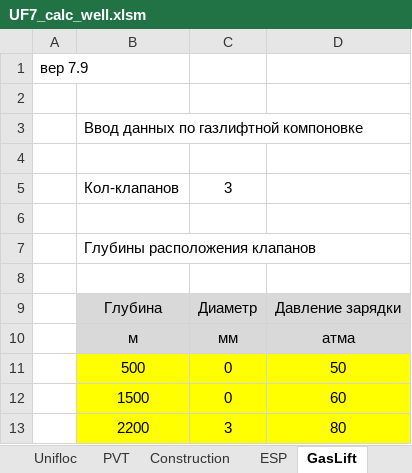
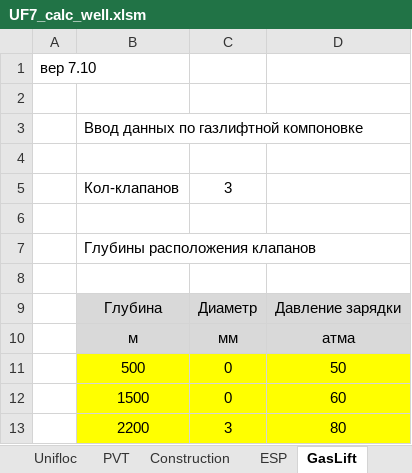
Before and after one commit to unifloc/unifloc_vba, an Excel workbook: apps/UF7_calc_well.xlsm, sheet GasLift, drawn as a sheet; values as stored, in another font and other column widths than the file's, no borders; the diff names each change by its address in the sheet, - before the commit and + after, or states it on an @@ line.

```diff
--- a/apps/UF7_calc_well.xlsm (sheet GasLift)
+++ b/apps/UF7_calc_well.xlsm (sheet GasLift)
-A1: вер 7.9
+A1: вер 7.10
```
Also changed, not shown: sheet PVT, sheet Unifloc, sheet ESP, sheet Calc Self Flow, sheet Calc ESP, sheet Calc GasLift, 1 more sheet, formulas that keep their value, charts or pictures, 3 other files.
